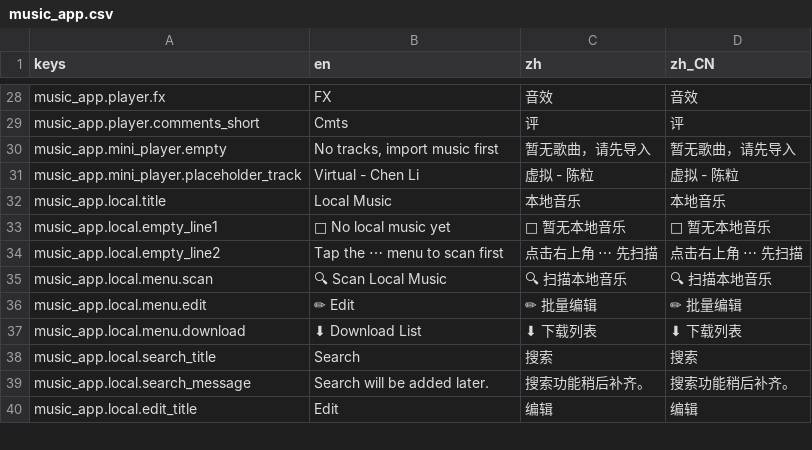
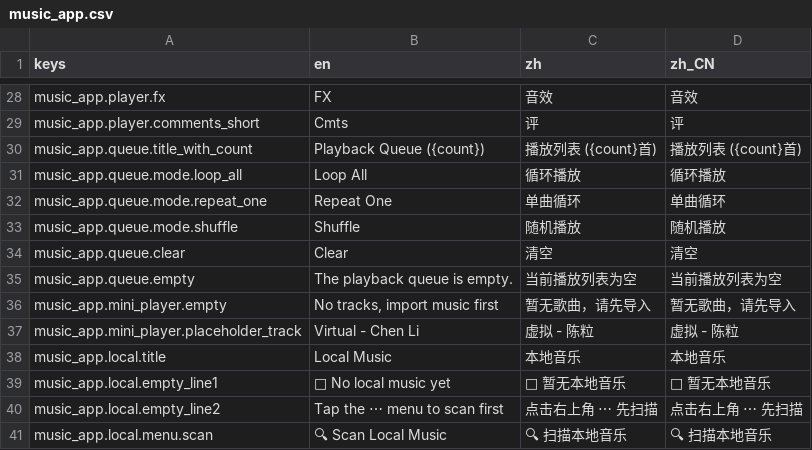
Before and after one commit to dongshan1999/gd-music, a CSV file: translations/music_app.csv, drawn as a sheet; only a part is shown, gaps mark what is left out; the shorter side is filled out with more unchanged rows; the diff names each change by its address in the sheet, - before the commit and + after, or states it on an @@ line.

```diff
--- a/translations/music_app.csv
+++ b/translations/music_app.csv
+row 30: music_app.queue.title_with_count | Playback Queue ({count}) | 播放列表 ({count}首) | 播放列表 ({count}首)
+row 31: music_app.queue.mode.loop_all | Loop All | 循环播放 | 循环播放
+row 32: music_app.queue.mode.repeat_one | Repeat One | 单曲循环 | 单曲循环
+row 33: music_app.queue.mode.shuffle | Shuffle | 随机播放 | 随机播放
+row 34: music_app.queue.clear | Clear | 清空 | 清空
+row 35: music_app.queue.empty | The playback queue is empty. | 当前播放列表为空 | 当前播放列表为空
```
Also changed, not shown: 25 other files.
